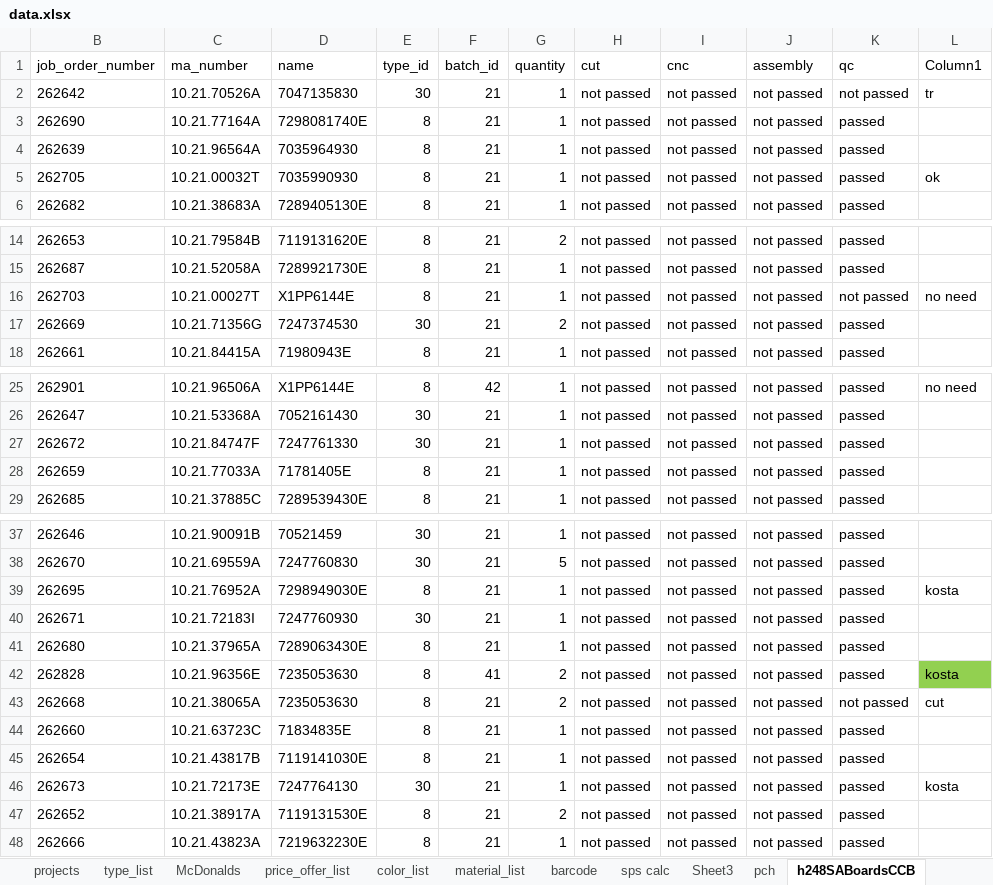
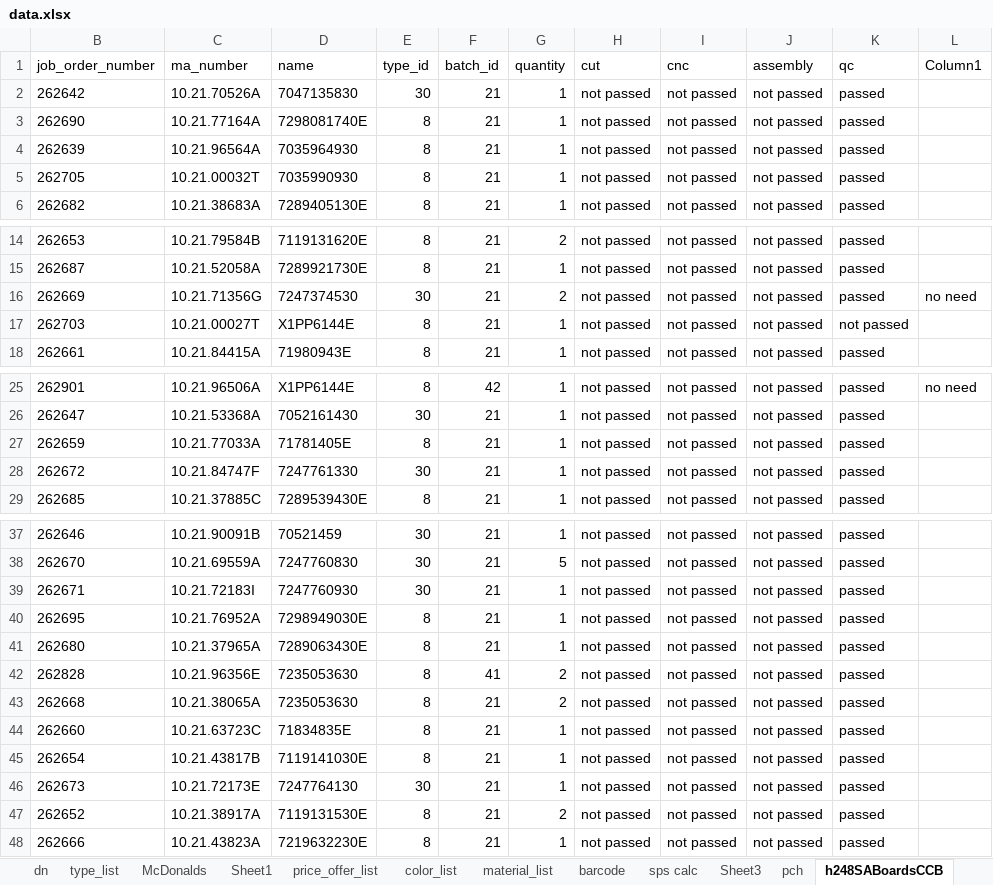
Before and after one commit to pacopacev/jo_engine, an Excel workbook: data.xlsx, sheet h248SABoardsCCB, drawn as a sheet; only a part is shown, gaps mark what is left out; values as stored, in another font and other column widths than the file's, no borders; conditional formats and table styles not drawn; removed rows and columns are numbered as before the commit, all else as after; the diff covers the shown part only; the diff names each change by its address in the sheet, - before the commit and + after, or states it on an @@ line.

```diff
--- a/data.xlsx (sheet h248SABoardsCCB)
+++ b/data.xlsx (sheet h248SABoardsCCB)
+sheet tab: Sheet1
-K2 (qc): not passed
+K2 (qc): passed
-L2 (Column1): tr
+L2 (Column1): (empty)
-L5 (Column1): ok
+L5 (Column1): (empty)
-row 16: 262703 | 10.21.00027T | X1PP6144E | 8 | 21 | 1 | not passed | not passed | not passed | not passed | no need
-L16 (Column1): (empty)
+L16 (Column1): no need
+row 17: 262703 | 10.21.00027T | X1PP6144E | 8 | 21 | 1 | not passed | not passed | not passed | not passed
@@ row 28 moved to row 27: 262659 @@
-row 39: 262695 | 10.21.76952A | 7298949030E | 8 | 21 | 1 | not passed | not passed | not passed | passed | kosta
+row 40: 262695 | 10.21.76952A | 7298949030E | 8 | 21 | 1 | not passed | not passed | not passed | passed
-L42 (Column1): kosta
+L42 (Column1): (empty)
-L42 fill: #92D050
+L42 fill: none
-K43 (qc): not passed
+K43 (qc): passed
-L43 (Column1): cut
+L43 (Column1): (empty)
-L46 (Column1): kosta
+L46 (Column1): (empty)
```
Also changed, not shown: 1 edited cell elsewhere in this sheet, sheet LHD1-7, sheet h248LHDstatus, sheet product_list, sheet h248RHDstatus, sheet batch_lhd, sheet batchs, 5 more sheets, other sheet tabs, hidden cells, jo.xlsx, 6 other files.
